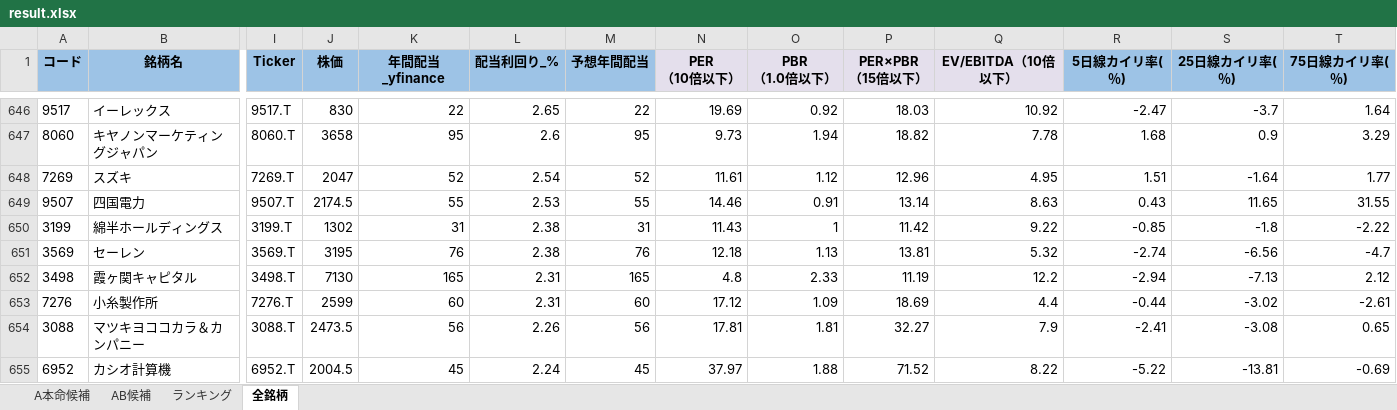
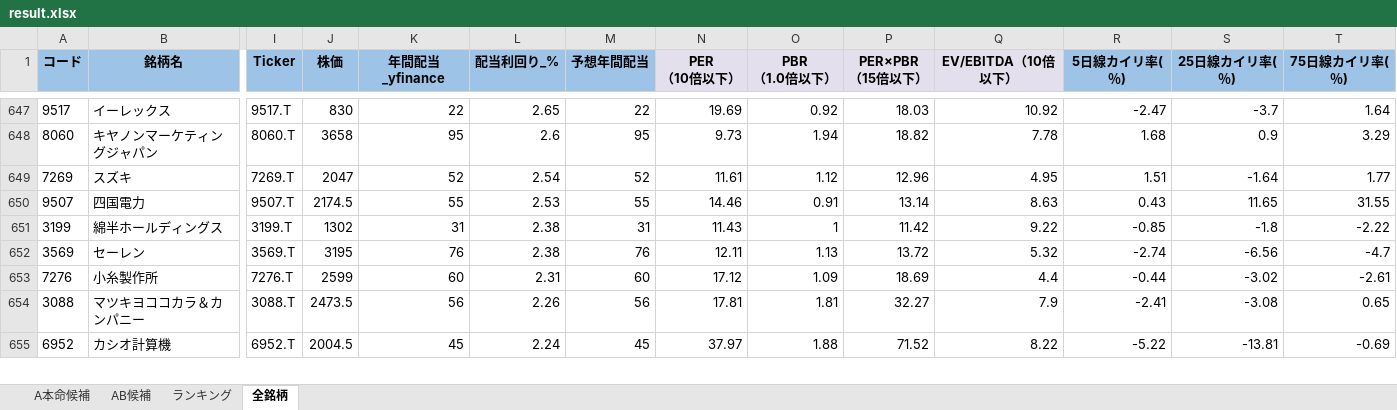
Before and after one commit to ku0909/screening, an Excel workbook: result.xlsx, sheet 全銘柄, drawn as a sheet; only a part is shown, gaps mark what is left out; values as stored, in another font and other column widths than the file's, no borders; removed rows and columns are numbered as before the commit, all else as after; rows hold the shown columns only; the diff covers the shown part only; the diff names each change by its address in the sheet, - before the commit and + after, or states it on an @@ line.

```diff
--- a/result.xlsx (sheet 全銘柄)
+++ b/result.xlsx (sheet 全銘柄)
-N652 (PER （10倍以下）): 12.18
+N652 (PER （10倍以下）): 12.11
-P652 (PER×PBR （15倍以下）): 13.81
+P652 (PER×PBR （15倍以下）): 13.72
-row 652: 3498 | 霞ヶ関キャピタル | 3498.T | 7130 | 165 | 2.31 | 165 | 4.8 | 2.33 | 11.19 | 12.2 | -2.94 | -7.13 | 2.12
```
Also changed, not shown: 13 added rows, 12 removed rows and 272 edited cells elsewhere in this sheet, sheet AB候補, sheet A本命候補, sheet ランキング, 1 other file.
